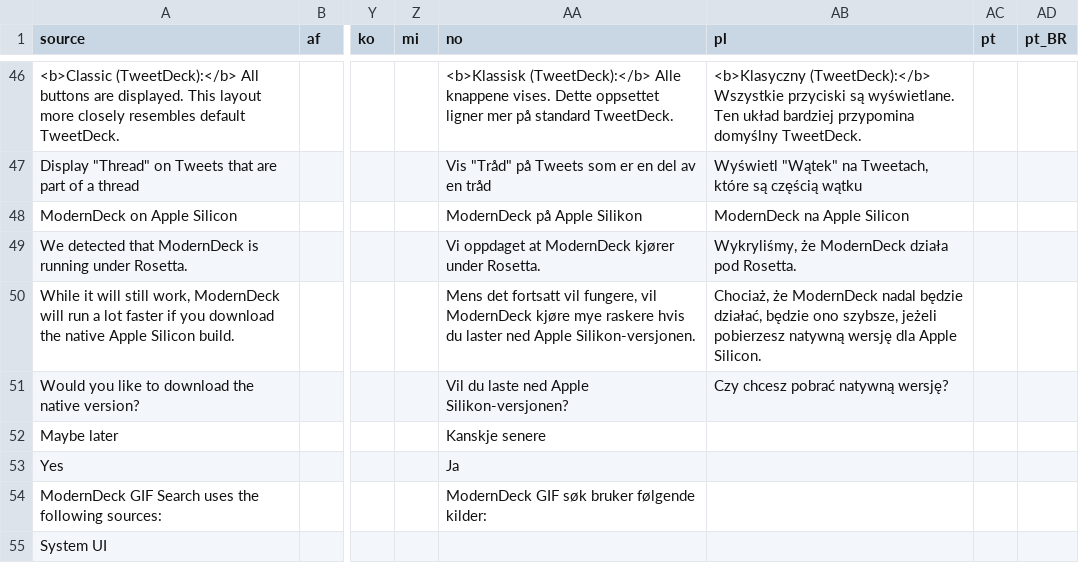
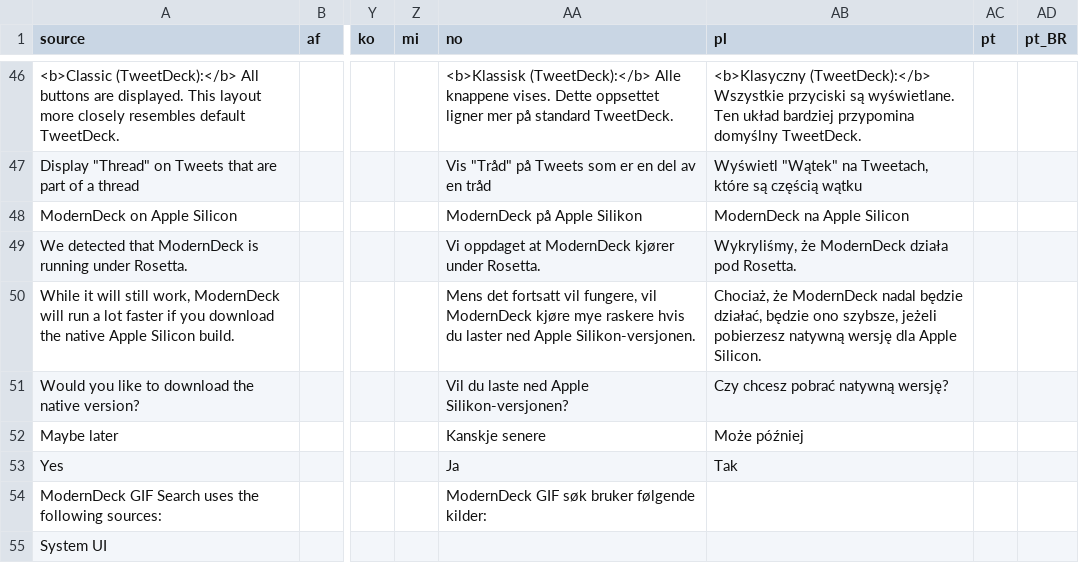
Before and after one commit to dangeredwolf/ModernDeck, a CSV file: moderndeck.csv, drawn as a sheet; only a part is shown, gaps mark what is left out; the diff names each change by its address in the sheet, - before the commit and + after, or states it on an @@ line.

Commit message:
ModernDeck 9.3.0

```diff
--- a/moderndeck.csv
+++ b/moderndeck.csv
-AB52 (pl): (empty)
+AB52 (pl): Może później
-AB53 (pl): (empty)
+AB53 (pl): Tak
```
Also changed, not shown: tweetdeck-i18n.csv, 9 other files.
